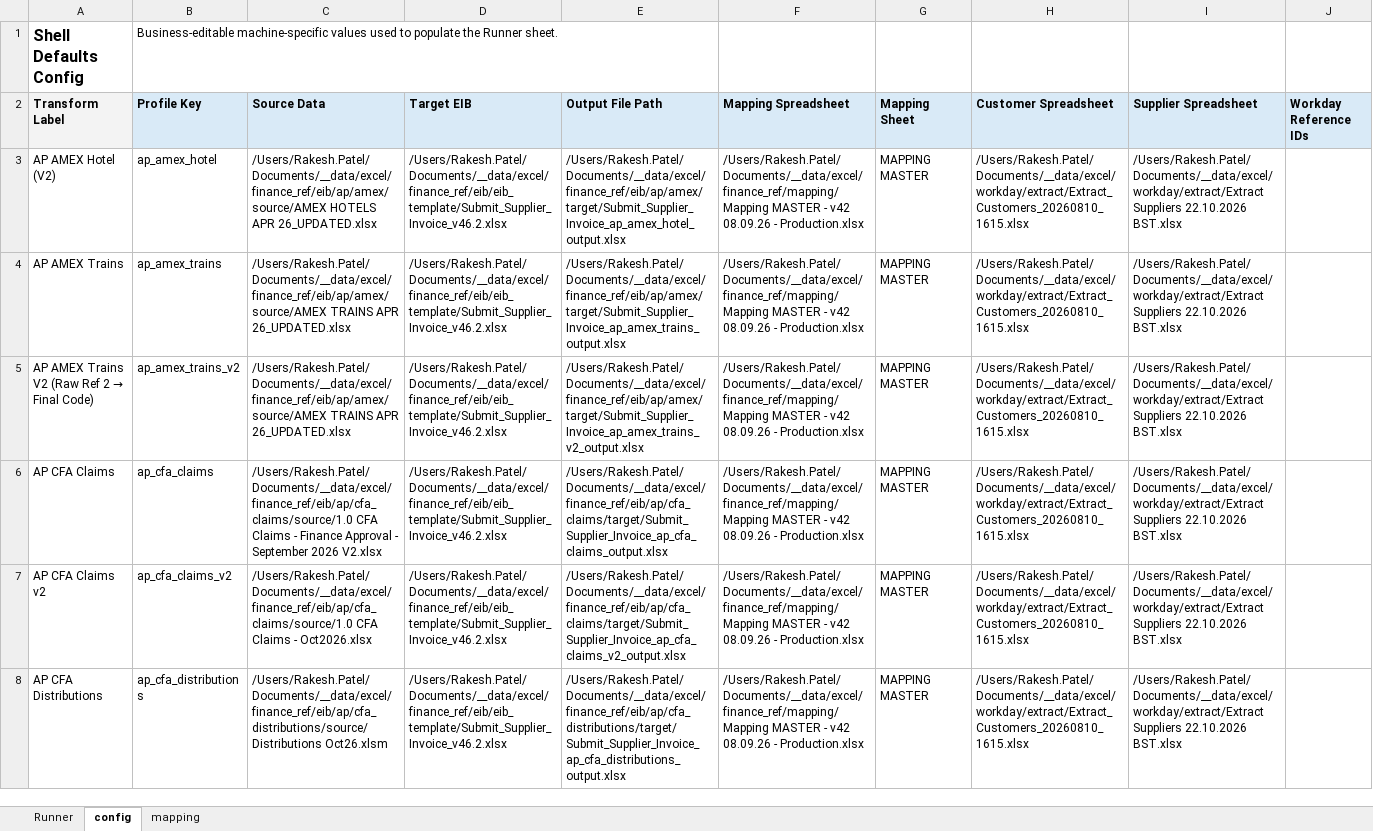
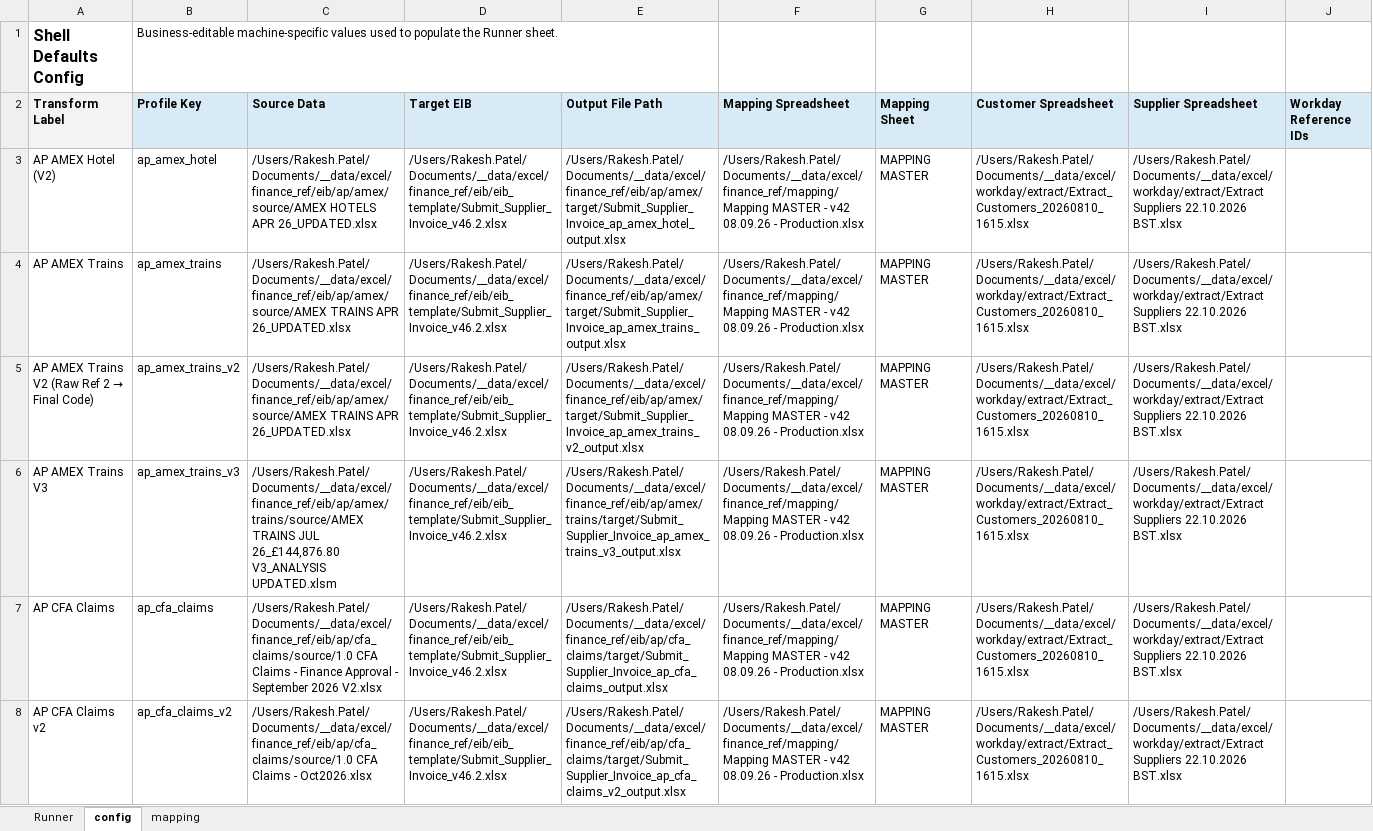
Before and after one commit to rpatel-fa/fa_workday_etl, an Excel workbook: implementations/elt_transform_excel/runner_shell/RunnerShell.xlsm, sheet config, drawn as a sheet; only a part is shown; the shorter side is filled out with more unchanged rows; values as stored, in another font and other column widths than the file's, no borders; the diff names each change by its address in the sheet, - before the commit and + after, or states it on an @@ line.

Commit message:
Added new logic to amex trains - 3 files with v3 added

```diff
--- a/implementations/elt_transform_excel/runner_shell/RunnerShell.xlsm (sheet config)
+++ b/implementations/elt_transform_excel/runner_shell/RunnerShell.xlsm (sheet config)
+row 6: AP AMEX Trains V3 | ap_amex_trains_v3 | /Users/Rakesh.Patel/Documents/__data/excel/finance_ref/eib/ap/amex/trains/source/AMEX TRAINS JUL 26_£144,876.80 V3_ANALYSIS UPDATED.xlsm | /Users/Rakesh.Patel/Documents/__data/excel/finance_ref/eib/eib_template/Submit_Supplier_Invoice_v46.2.xlsx | /Users/Rakesh.Patel/Documents/__data/excel/finance_ref/eib/ap/amex/trains/target/Submit_Supplier_Invoice_ap_amex_trains_v3_output.xlsx | /Users/Rakesh.Patel/Documents/__data/excel/finance_ref/mapping/Mapping MASTER - v42 08.09.26 - Production.xlsx | MAPPING MASTER | /Users/Rakesh.Patel/Documents/__data/excel/workday/extract/Extract_Customers_20260810_1615.xlsx | /Users/Rakesh.Patel/Documents/__data/excel/workday/extract/Extract Suppliers 22.10.2026 BST.xlsx
```
Also changed, not shown: sheet Runner, 5 other files.
